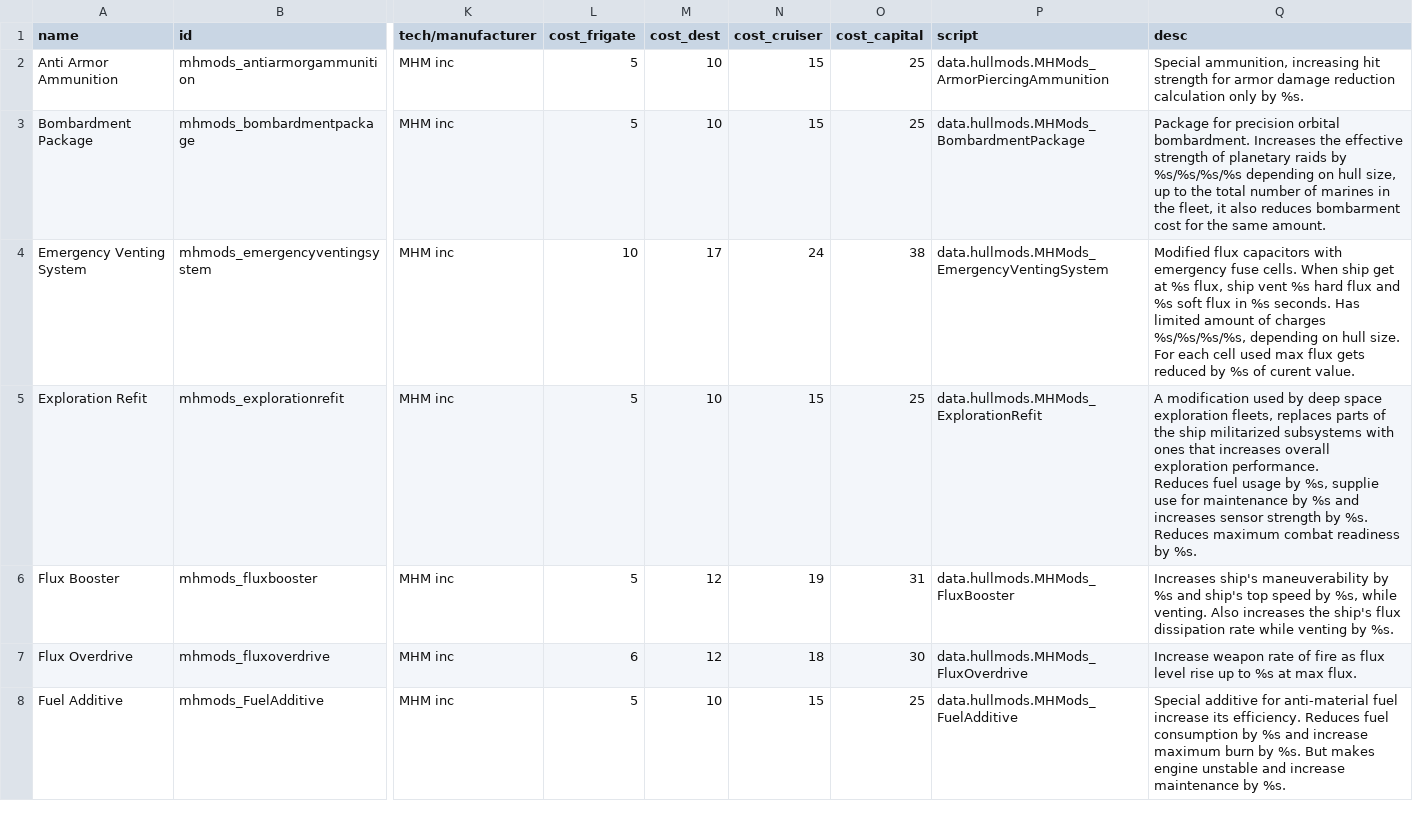
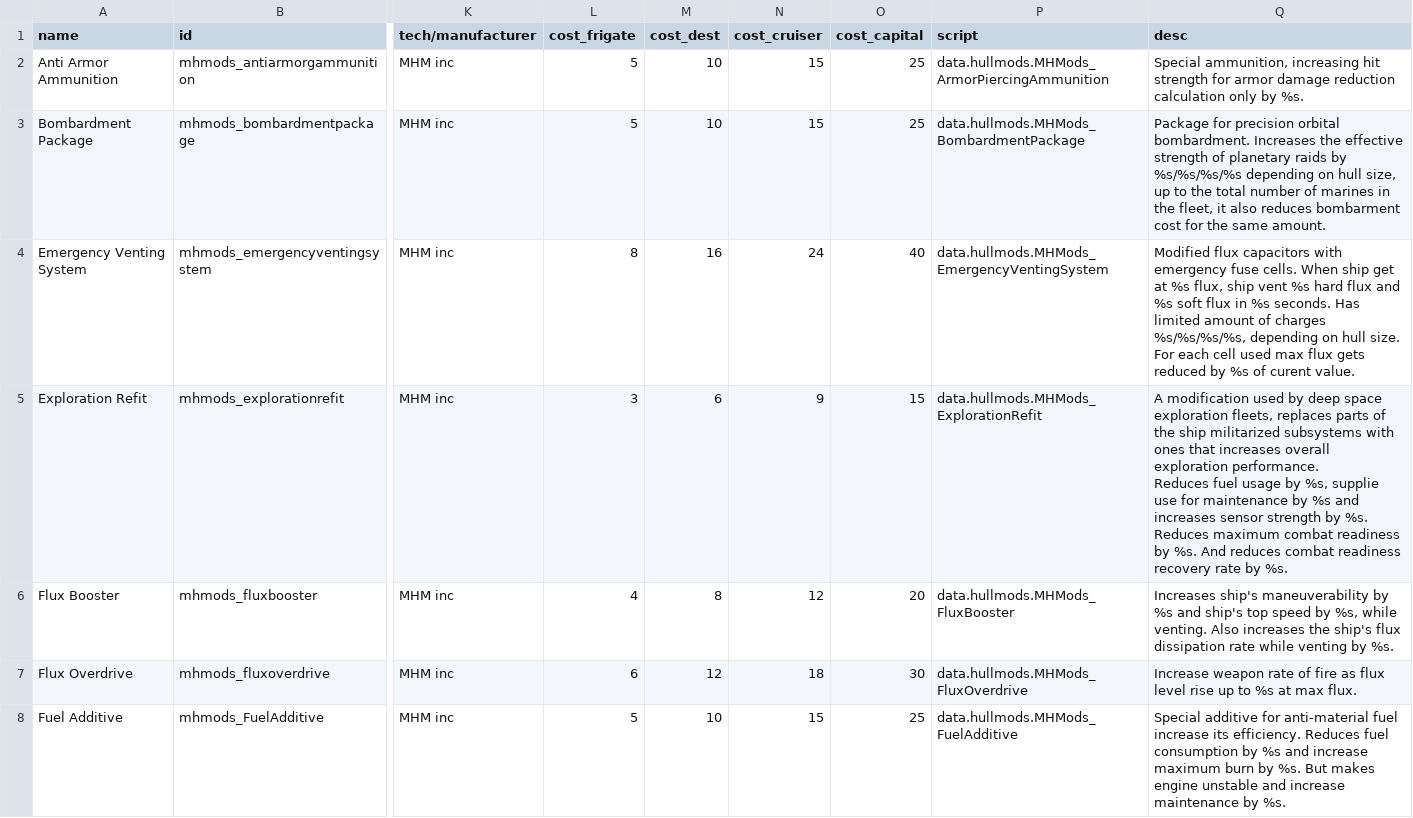
Before and after one commit to nissa-seru/More-Hullmods, a CSV file: More HullMods/data/hullmods/hull_mods.csv, drawn as a sheet; only a part is shown, gaps mark what is left out; the diff covers the shown part only; the diff names each change by its address in the sheet, - before the commit and + after, or states it on an @@ line.

```diff
--- a/More HullMods/data/hullmods/hull_mods.csv
+++ b/More HullMods/data/hullmods/hull_mods.csv
-L4 (cost_frigate): 10
+L4 (cost_frigate): 8
-M4 (cost_dest): 17
+M4 (cost_dest): 16
-O4 (cost_capital): 38
+O4 (cost_capital): 40
-L5 (cost_frigate): 5
+L5 (cost_frigate): 3
-M5 (cost_dest): 10
+M5 (cost_dest): 6
-N5 (cost_cruiser): 15
+N5 (cost_cruiser): 9
-O5 (cost_capital): 25
+O5 (cost_capital): 15
-Q5 (desc): …by %s.
+Q5 (desc): …by %s. And reduces combat readiness recovery rate by %s.
-L6 (cost_frigate): 5
+L6 (cost_frigate): 4
-M6 (cost_dest): 12
+M6 (cost_dest): 8
-N6 (cost_cruiser): 19
+N6 (cost_cruiser): 12
-O6 (cost_capital): 31
+O6 (cost_capital): 20
```
Also changed, not shown: 16 edited cells elsewhere in this file, 5 other files.
